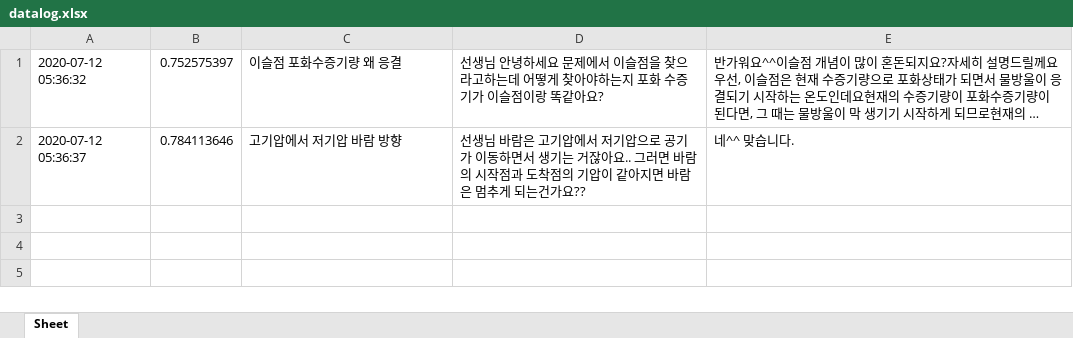
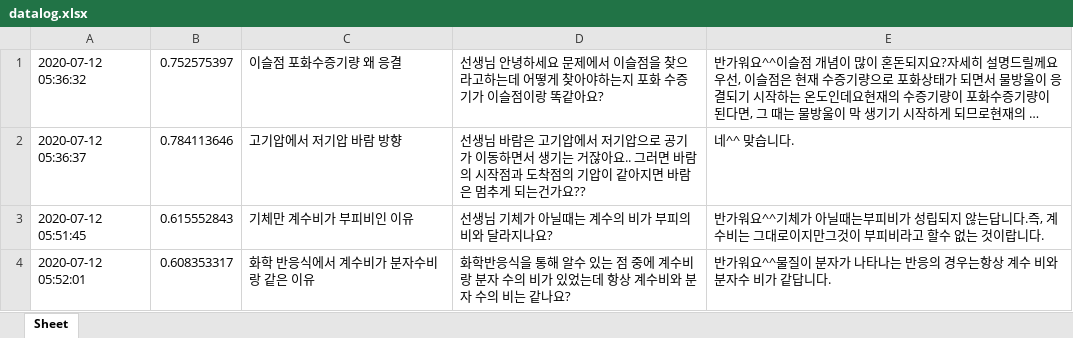
Before and after one commit to kungmo/faq_chatbot_science_3rd, an Excel workbook: data/datalog.xlsx, sheet Sheet, drawn as a sheet; long unchanged cells end in …; values as stored, in another font and other column widths than the file's, no borders; the diff names each change by its address in the sheet, - before the commit and + after, or states it on an @@ line.

Commit message:
datalog 작동 테스트 1

```diff
--- a/data/datalog.xlsx (sheet Sheet)
+++ b/data/datalog.xlsx (sheet Sheet)
+row 3: 2020-07-12 05:51:45 | 0.615552843 | 기체만 계수비가 부피비인 이유 | 선생님 기체가 아닐때는 계수의 비가 부피의 비와 달라지나요? | 반가워요^^기체가 아닐때는부피비가 성립되지 않는답니다.즉, 계수비는 그대로이지만그것이 부피비라고 할수 없는 것이랍니다.
+row 4: 2020-07-12 05:52:01 | 0.608353317 | 화학 반응식에서 계수비가 분자수비랑 같은 이유 | 화학반응식을 통해 알수 있는 점 중에 계수비랑 분자 수의 비가 있었는데 항상 계수비와 분자 수의 비는 같나요? | 반가워요^^물질이 분자가 나타나는 반응의 경우는항상 계수 비와 분자수 비가 같답니다.
```
